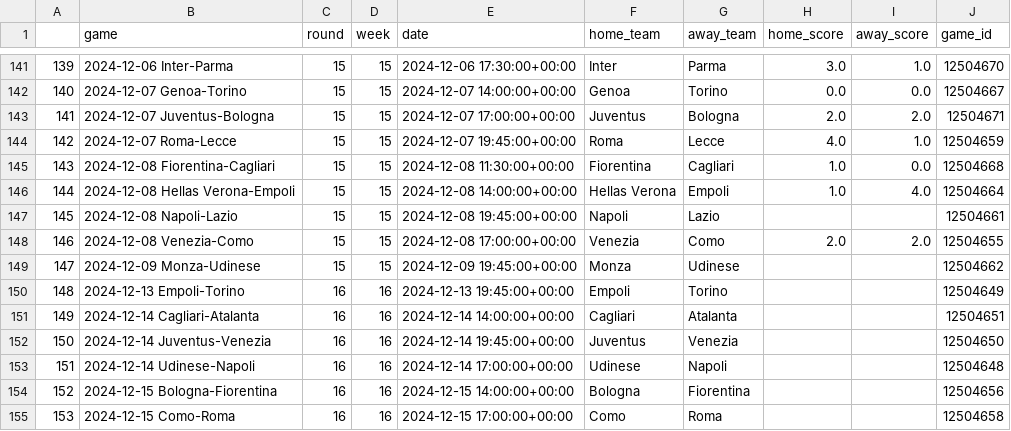
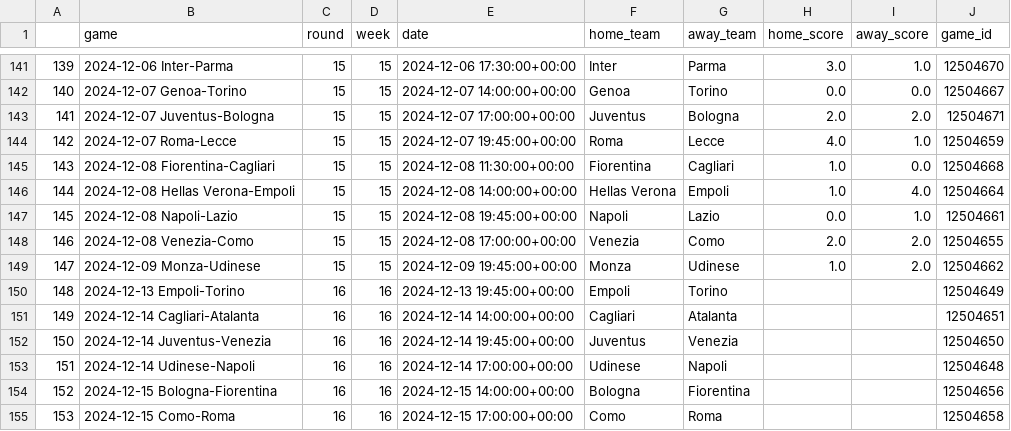
Before and after one commit to capo11/RedefiningxG, a CSV file: serieaSchedule.csv, drawn as a sheet; only a part is shown, gaps mark what is left out.

Commit message:
added strong/weak foot and updated to round 15

```diff
--- a/serieaSchedule.csv
+++ b/serieaSchedule.csv
@@ -146,5 +146,5 @@
 144,2024-12-08 Hellas Verona-Empoli,15,15,2024-12-08 14:00:00+00:00,Hellas Verona,Empoli,1.0,4.0,12504664
-145,2024-12-08 Napoli-Lazio,15,15,2024-12-08 19:45:00+00:00,Napoli,Lazio,,,12504661
+145,2024-12-08 Napoli-Lazio,15,15,2024-12-08 19:45:00+00:00,Napoli,Lazio,0.0,1.0,12504661
 146,2024-12-08 Venezia-Como,15,15,2024-12-08 17:00:00+00:00,Venezia,Como,2.0,2.0,12504655
-147,2024-12-09 Monza-Udinese,15,15,2024-12-09 19:45:00+00:00,Monza,Udinese,,,12504662
+147,2024-12-09 Monza-Udinese,15,15,2024-12-09 19:45:00+00:00,Monza,Udinese,1.0,2.0,12504662
 148,2024-12-13 Empoli-Torino,16,16,2024-12-13 19:45:00+00:00,Empoli,Torino,,,12504649
```
Also changed, not shown: 2 other files.
